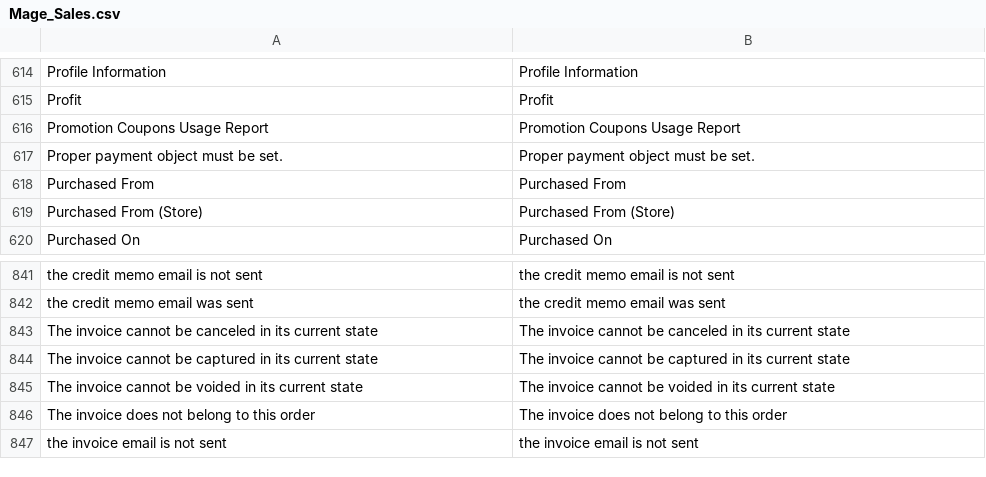
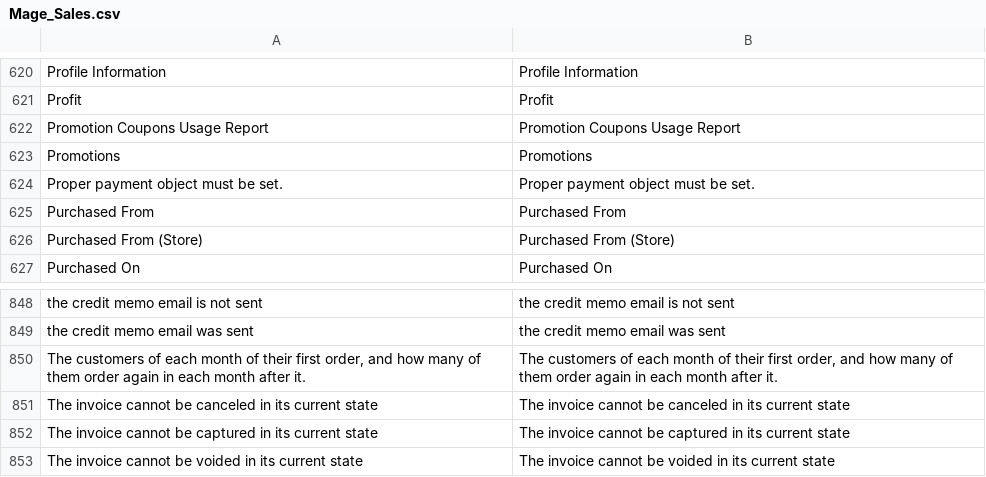
Before and after one commit to MahoCommerce/maho, a CSV file: app/locale/en_US/Mage_Sales.csv, drawn as a sheet; only a part is shown, gaps mark what is left out; the shorter side is filled out with more unchanged rows; the diff covers the shown part only; the diff names each change by its address in the sheet, - before the commit and + after, or states it on an @@ line.

Commit message:
Added the customer cohorts report and a matrix view to the report explorer

```diff
--- a/app/locale/en_US/Mage_Sales.csv
+++ b/app/locale/en_US/Mage_Sales.csv
+row 623: Promotions | Promotions
+row 850: The customers of each month of their first order, and how many of them order again in each month after it. | The customers of each month of their first order, and how many of them order again in each month after it.
```
Also changed, not shown: 6 added rows elsewhere in this file, app/locale/en_US/Mage_Reports.csv, 7 other files.
